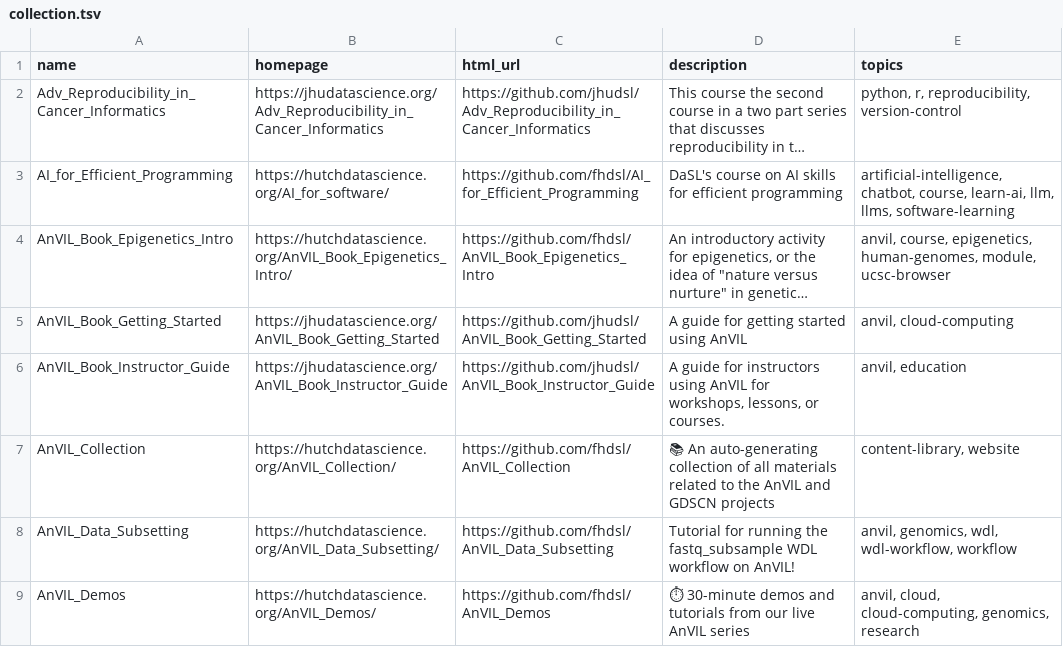
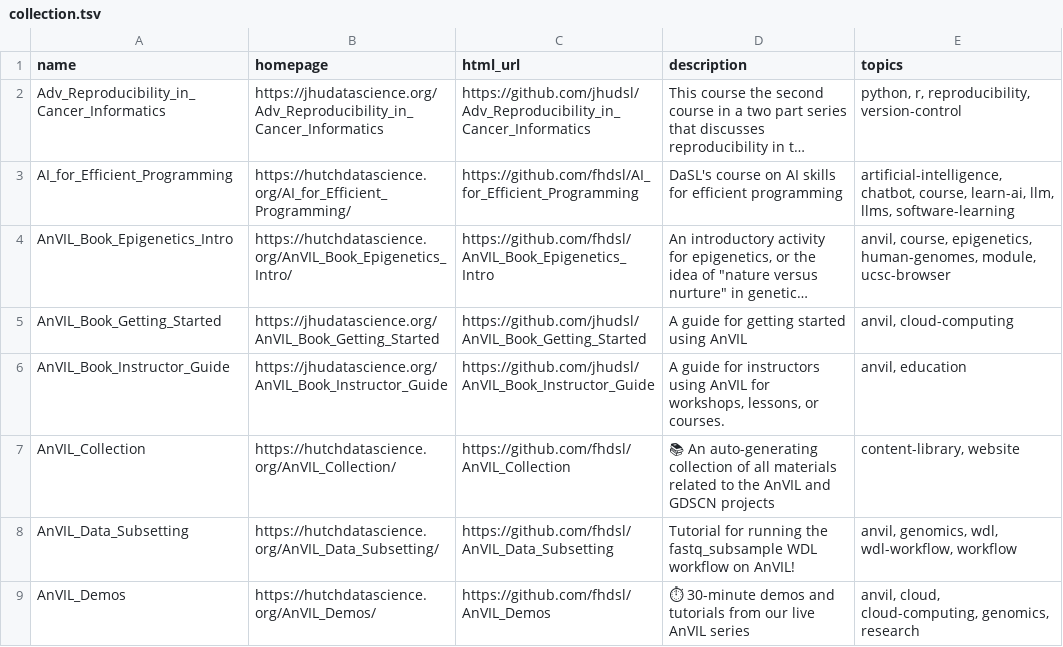
Before and after one commit to fhdsl/DaSL_Collection, a TSV file: resources/collection.tsv, drawn as a sheet; only a part is shown; long unchanged cells end in …; the diff names each change by its address in the sheet, - before the commit and + after, or states it on an @@ line.

Commit message:
Add collection file

```diff
--- a/resources/collection.tsv
+++ b/resources/collection.tsv
-B3 (homepage): https://hutchdatascience.org/AI_for_software/
+B3 (homepage): https://hutchdatascience.org/AI_for_Efficient_Programming/
```
